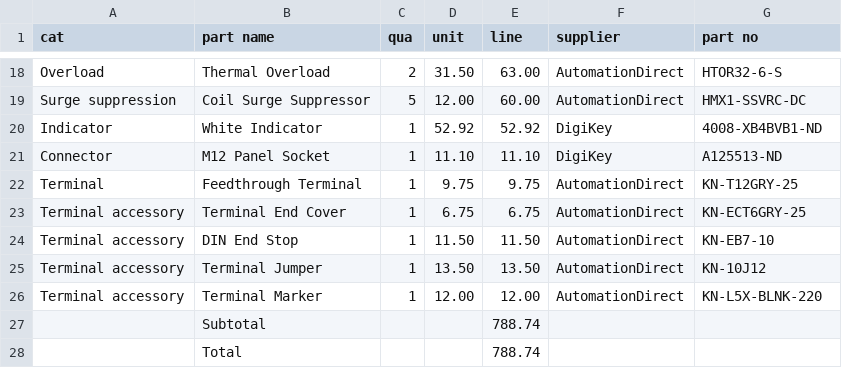
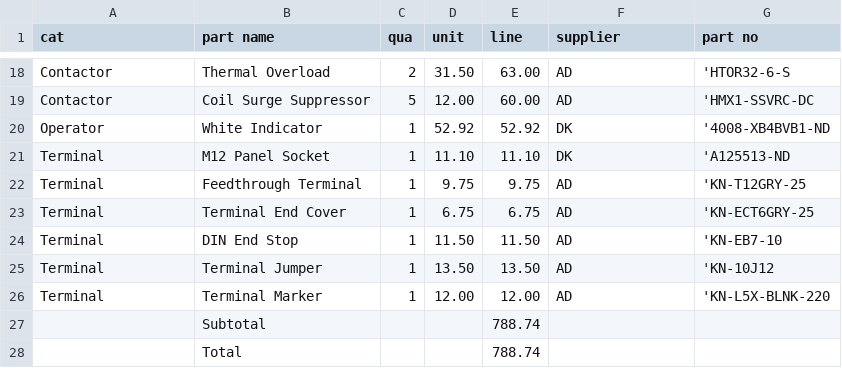
Before and after one commit to goodbetterbestco/powermatic_1200, a CSV file: Powermatic_BOM_revP.csv, drawn as a sheet; only a part is shown, gaps mark what is left out; the diff covers the shown part only; the diff names each change by its address in the sheet, - before the commit and + after, or states it on an @@ line.

Commit message:
Updated controls parts

```diff
--- a/Powermatic_BOM_revP.csv
+++ b/Powermatic_BOM_revP.csv
-A18 (cat): Overload
+A18 (cat): Contactor
-F18:F19 (supplier): AutomationDirect
+F18:F19 (supplier): AD
-G18 (part no): HTOR32-6-S
+G18 (part no): 'HTOR32-6-S
-A19 (cat): Surge suppression
+A19 (cat): Contactor
-G19 (part no): HMX1-SSVRC-DC
+G19 (part no): 'HMX1-SSVRC-DC
-A20 (cat): Indicator
+A20 (cat): Operator
-F20:F21 (supplier): DigiKey
+F20:F21 (supplier): DK
-G20 (part no): 4008-XB4BVB1-ND
+G20 (part no): '4008-XB4BVB1-ND
-A21 (cat): Connector
+A21 (cat): Terminal
-G21 (part no): A125513-ND
+G21 (part no): 'A125513-ND
-F22:F26 (supplier): AutomationDirect
+F22:F26 (supplier): AD
-G22 (part no): KN-T12GRY-25
+G22 (part no): 'KN-T12GRY-25
-A23:A26 (cat): Terminal accessory
+A23:A26 (cat): Terminal
-G23 (part no): KN-ECT6GRY-25
+G23 (part no): 'KN-ECT6GRY-25
-G24 (part no): KN-EB7-10
+G24 (part no): 'KN-EB7-10
-G25 (part no): KN-10J12
+G25 (part no): 'KN-10J12
-G26 (part no): KN-L5X-BLNK-220
+G26 (part no): 'KN-L5X-BLNK-220
```
Also changed, not shown: 40 edited cells elsewhere in this file, 19 other files.
